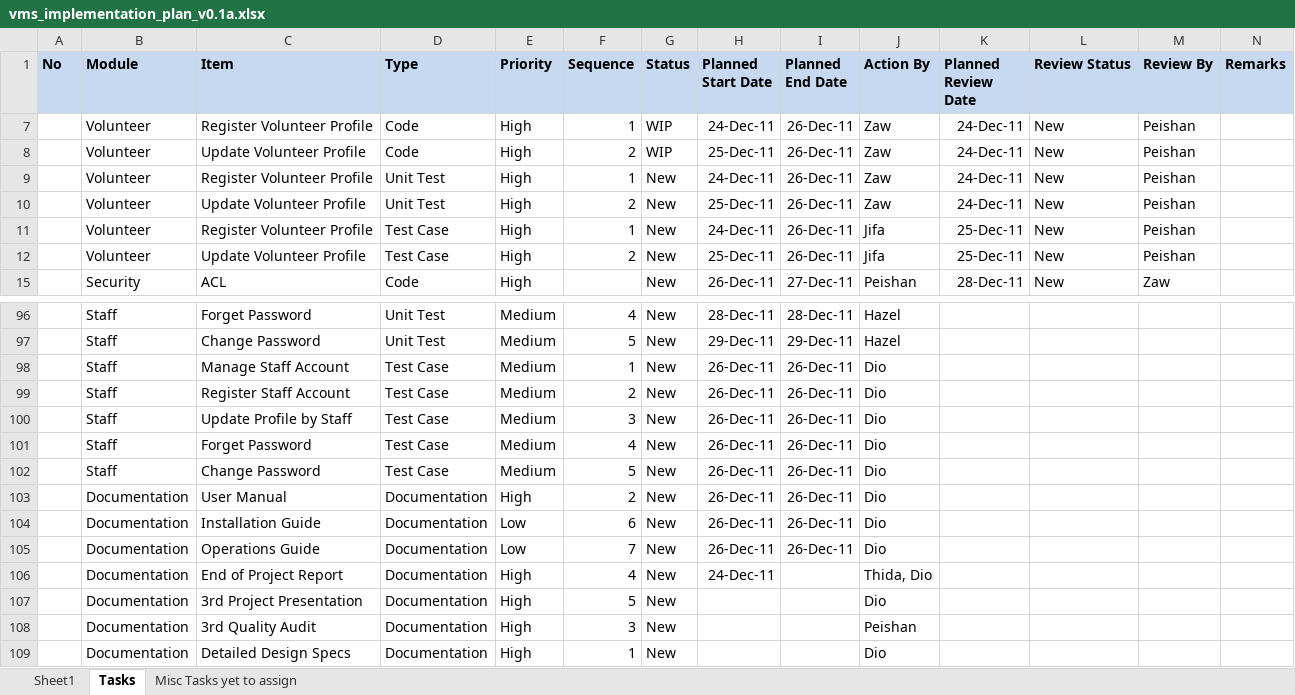
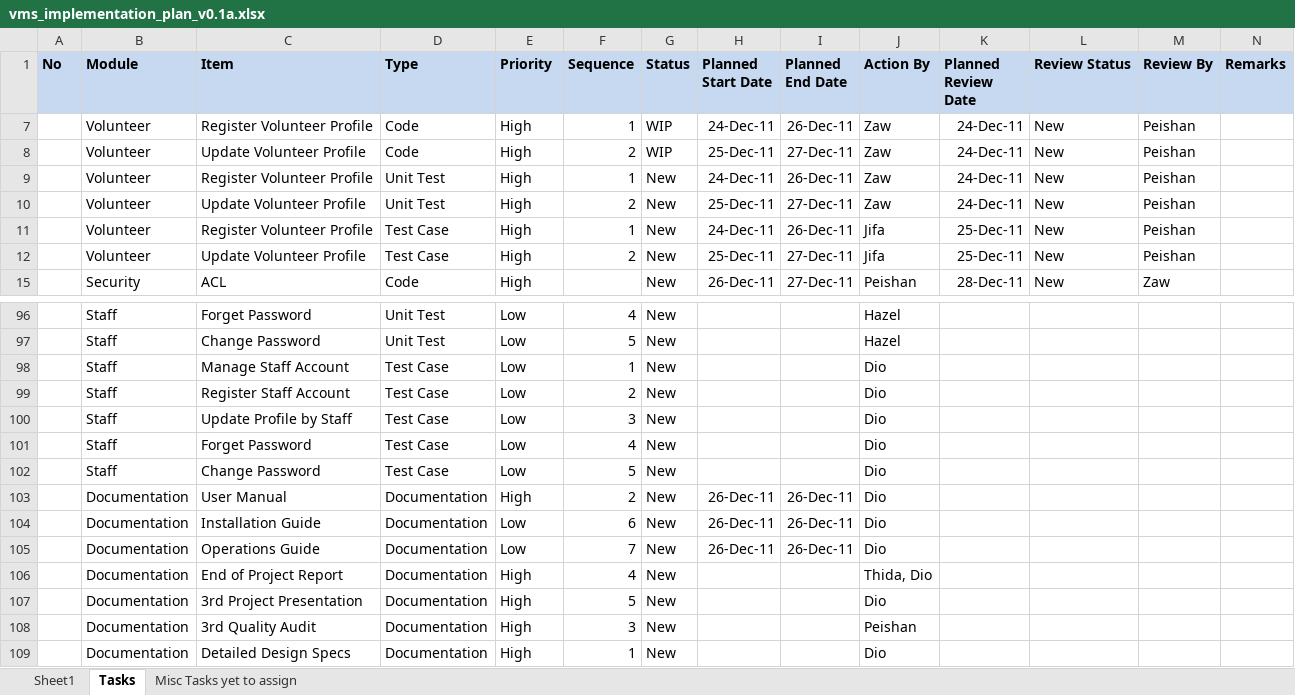
Before and after one commit to imireasa/mtech-se18-t08s, an Excel workbook: docs/PM-1 Project Management/PM-1.2 Plans/PM-1.2.1 Project Plan/vms_implementation_plan_v0.1a.xlsx, sheet Tasks, drawn as a sheet; only a part is shown, gaps mark what is left out; values as stored, in another font and other column widths than the file's, no borders; the diff covers the shown part only; the diff names each change by its address in the sheet, - before the commit and + after, or states it on an @@ line.

```diff
--- a/docs/PM-1 Project Management/PM-1.2 Plans/PM-1.2.1 Project Plan/vms_implementation_plan_v0.1a.xlsx (sheet Tasks)
+++ b/docs/PM-1 Project Management/PM-1.2 Plans/PM-1.2.1 Project Plan/vms_implementation_plan_v0.1a.xlsx (sheet Tasks)
-I8 (Planned End Date): 26-Dec-11
+I8 (Planned End Date): 27-Dec-11
-I10 (Planned End Date): 26-Dec-11
+I10 (Planned End Date): 27-Dec-11
-I12 (Planned End Date): 26-Dec-11
+I12 (Planned End Date): 27-Dec-11
-E96:E102 (Priority): Medium
+E96:E102 (Priority): Low
-H96 (Planned Start Date): 28-Dec-11
+H96 (Planned Start Date): (empty)
-I96 (Planned End Date): 28-Dec-11
+I96 (Planned End Date): (empty)
-H97 (Planned Start Date): 29-Dec-11
+H97 (Planned Start Date): (empty)
-I97 (Planned End Date): 29-Dec-11
+I97 (Planned End Date): (empty)
-H98:H102 (Planned Start Date): 26-Dec-11
+H98:H102 (Planned Start Date): (empty)
-I98:I102 (Planned End Date): 26-Dec-11
+I98:I102 (Planned End Date): (empty)
-H106 (Planned Start Date): 24-Dec-11
+H106 (Planned Start Date): (empty)
```
Also changed, not shown: 61 edited cells elsewhere in this sheet.
